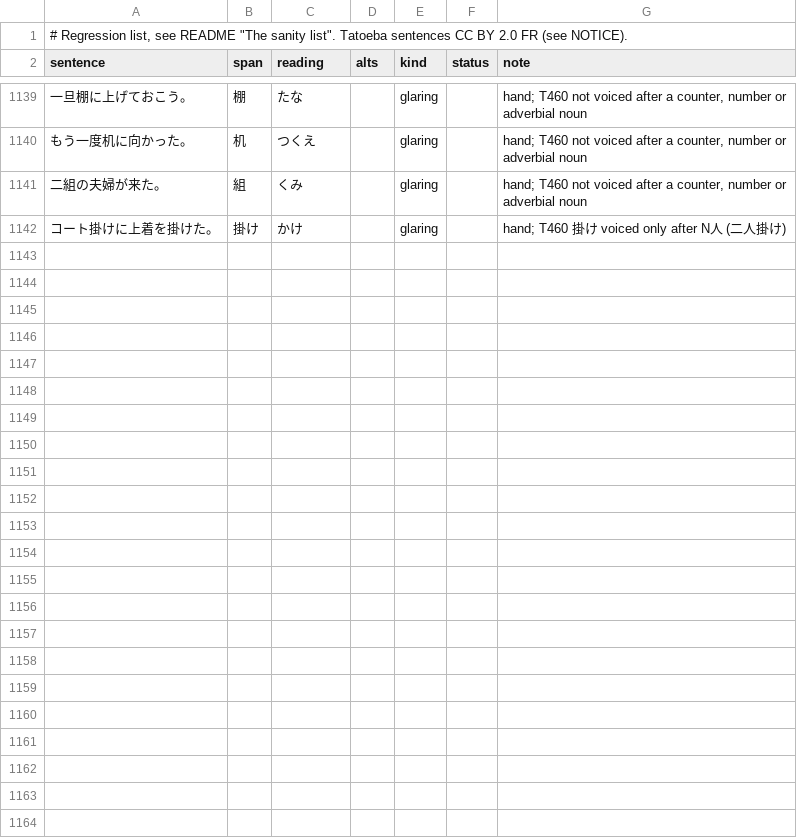
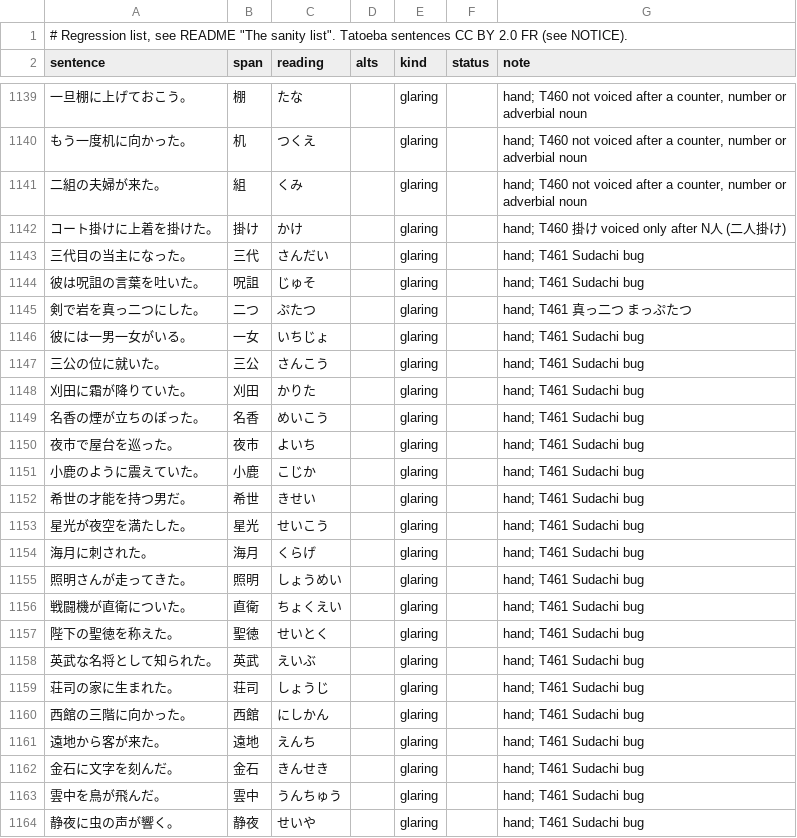
Before and after one commit to blankiekun/yurigana, a TSV file: eval/sanity.tsv, drawn as a sheet; only a part is shown, gaps mark what is left out.

Commit message:
fix(rules): Sudachi bugs from set d as hand defaults (39 pairs), 兎, 三代, 呪詛, 真っ二つ (T461)
Set d (Opus labels of a sweep of Sudachi readings yurigana keeps, 3 samples per pair):
39 pairs whose 2-3 samples all take one other reading that the list has, none a name,
go into HAND_DEFAULTS (not shown). Left out: 一三, 普, 物申, 金高, 空風, 一実 (unsure or a
verb stem), 江頭 (a surname), 与, 朱子, 筺, 花 (the list lacks Opus's reading).
安 あん stays after a kanji (無安: GLUED_CHECKED + GLUED_BEFORE), 兎 と only alone.
Pending from Re:Zero: 兎 と -> うさぎ, 三代 みよ -> さんだい, 呪詛 ずそ -> じゅそ, and 真っ二つ
まっぷたつ (the 二つ counter span after 真っ reads ぷたつ).

Set d labels: held in 237 -> 332 / 669, held out 99 -> 120 / 218, 0 broken.
compare.sh vs 0be8f4b (with T460): B1 1 fixed / 0 broken, B2 0 / 0, NDL test 19 fixed /
1 broken (源氏 名香 みょうこう, classical), shown unchanged by this commit.
Re:Zero full book 99.03% -> 99.04% (3 fixed, 0 broken).

```diff
--- a/eval/sanity.tsv
+++ b/eval/sanity.tsv
@@ -1142 +1142,23 @@ sentence	span	reading	alts	kind	status	note
 コート掛けに上着を掛けた。	掛け	かけ		glaring		hand; T460 掛け voiced only after N人 (二人掛け)
+三代目の当主になった。	三代	さんだい		glaring		hand; T461 Sudachi bug
+彼は呪詛の言葉を吐いた。	呪詛	じゅそ		glaring		hand; T461 Sudachi bug
+剣で岩を真っ二つにした。	二つ	ぷたつ		glaring		hand; T461 真っ二つ まっぷたつ
+彼には一男一女がいる。	一女	いちじょ		glaring		hand; T461 Sudachi bug
+三公の位に就いた。	三公	さんこう		glaring		hand; T461 Sudachi bug
+刈田に霜が降りていた。	刈田	かりた		glaring		hand; T461 Sudachi bug
+名香の煙が立ちのぼった。	名香	めいこう		glaring		hand; T461 Sudachi bug
+夜市で屋台を巡った。	夜市	よいち		glaring		hand; T461 Sudachi bug
+小鹿のように震えていた。	小鹿	こじか		glaring		hand; T461 Sudachi bug
+希世の才能を持つ男だ。	希世	きせい		glaring		hand; T461 Sudachi bug
+星光が夜空を満たした。	星光	せいこう		glaring		hand; T461 Sudachi bug
+海月に刺された。	海月	くらげ		glaring		hand; T461 Sudachi bug
+照明さんが走ってきた。	照明	しょうめい		glaring		hand; T461 Sudachi bug
+戦闘機が直衛についた。	直衛	ちょくえい		glaring		hand; T461 Sudachi bug
+陛下の聖徳を称えた。	聖徳	せいとく		glaring		hand; T461 Sudachi bug
+英武な名将として知られた。	英武	えいぶ		glaring		hand; T461 Sudachi bug
+荘司の家に生まれた。	荘司	しょうじ		glaring		hand; T461 Sudachi bug
+西館の三階に向かった。	西館	にしかん		glaring		hand; T461 Sudachi bug
+遠地から客が来た。	遠地	えんち		glaring		hand; T461 Sudachi bug
+金石に文字を刻んだ。	金石	きんせき		glaring		hand; T461 Sudachi bug
+雲中を鳥が飛んだ。	雲中	うんちゅう		glaring		hand; T461 Sudachi bug
+静夜に虫の声が響く。	静夜	せいや		glaring		hand; T461 Sudachi bug
```
Also changed, not shown: 3 other files.
